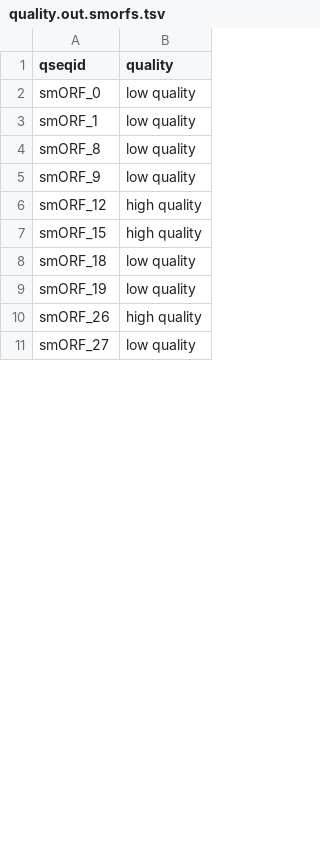
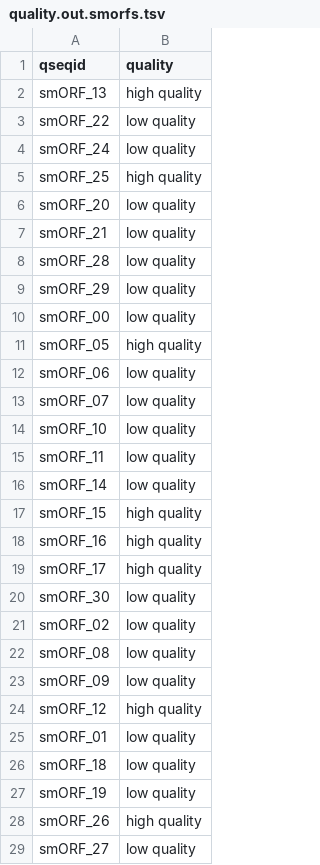
Before and after one commit to BigDataBiology/GMSC-mapper, a TSV file: examples/output_mmseqs/quality.out.smorfs.tsv, drawn as a sheet; only a part is shown; the diff covers the shown part only.

```diff
--- a/examples/output_mmseqs/quality.out.smorfs.tsv
+++ b/examples/output_mmseqs/quality.out.smorfs.tsv
@@ -1,8 +1,26 @@
 qseqid	quality
-smORF_0	low quality
-smORF_1	low quality
-smORF_8	low quality
-smORF_9	low quality
+smORF_13	high quality
+smORF_22	low quality
+smORF_24	low quality
+smORF_25	high quality
+smORF_20	low quality
+smORF_21	low quality
+smORF_28	low quality
+smORF_29	low quality
+smORF_00	low quality
+smORF_05	high quality
+smORF_06	low quality
+smORF_07	low quality
+smORF_10	low quality
+smORF_11	low quality
+smORF_14	low quality
+smORF_15	high quality
+smORF_16	high quality
+smORF_17	high quality
+smORF_30	low quality
+smORF_02	low quality
+smORF_08	low quality
+smORF_09	low quality
 smORF_12	high quality
-smORF_15	high quality
+smORF_01	low quality
 smORF_18	low quality
```
Also changed, not shown: 8 removed rows elsewhere in this file, examples/output_diamond/diamond.out.smorfs.tsv, examples/output_diamond/habitat.out.smorfs.tsv, 8 other files.
